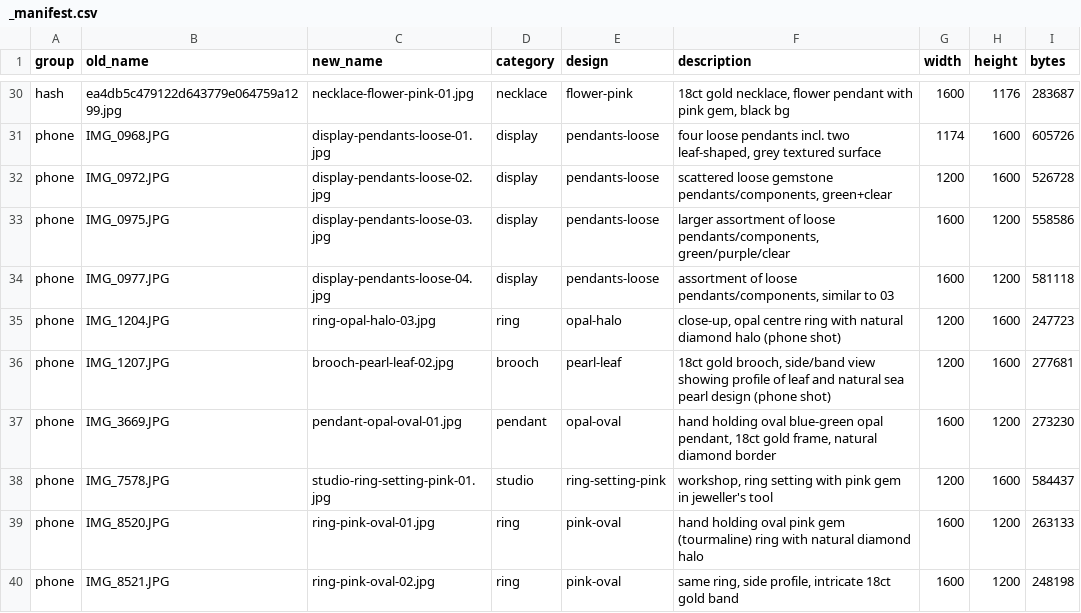
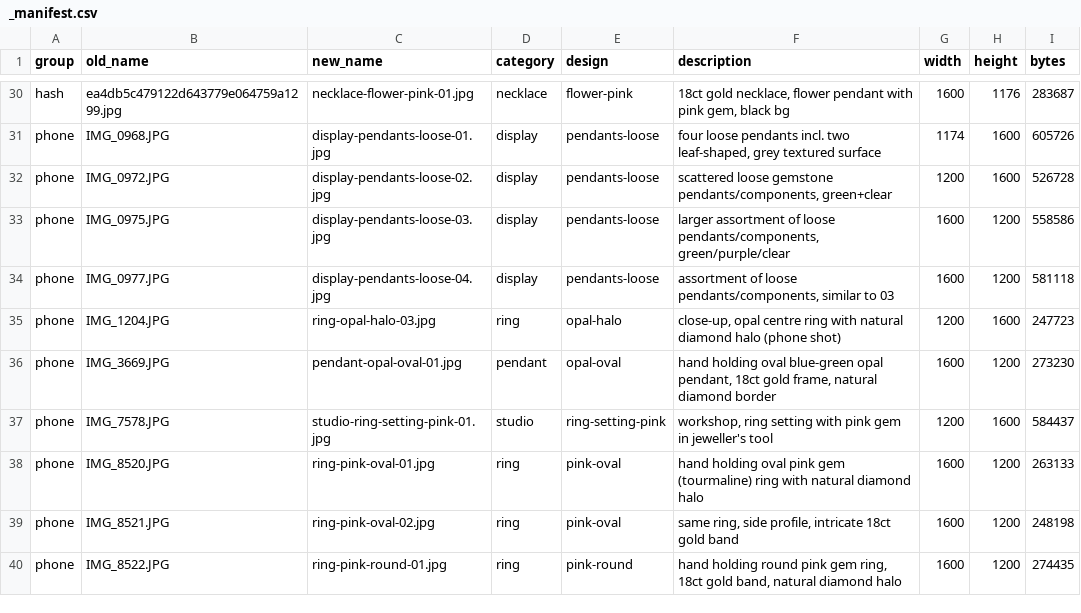
Before and after one commit to terrygzhou/emfines-site, a CSV file: public/assets/_manifest.csv, drawn as a sheet; only a part is shown, gaps mark what is left out; the shorter side is filled out with more unchanged rows.

Commit message:
gallery: remove brooch-pearl-leaf-02.jpg (was opal ring side-view, miscategorized)

```diff
--- a/public/assets/_manifest.csv
+++ b/public/assets/_manifest.csv
@@ -35,3 +35,2 @@ phone,IMG_0977.JPG,display-pendants-loose-04.jpg,display,pendants-loose,"assortm
 phone,IMG_1204.JPG,ring-opal-halo-03.jpg,ring,opal-halo,"close-up, opal centre ring with natural diamond halo (phone shot)",1200,1600,247723
-phone,IMG_1207.JPG,brooch-pearl-leaf-02.jpg,brooch,pearl-leaf,"18ct gold brooch, side/band view showing profile of leaf and natural sea pearl design (phone shot)",1200,1600,277681
 phone,IMG_3669.JPG,pendant-opal-oval-01.jpg,pendant,opal-oval,"hand holding oval blue-green opal pendant, 18ct gold frame, natural diamond border",1600,1200,273230
```
Also changed, not shown: 1 other file.
